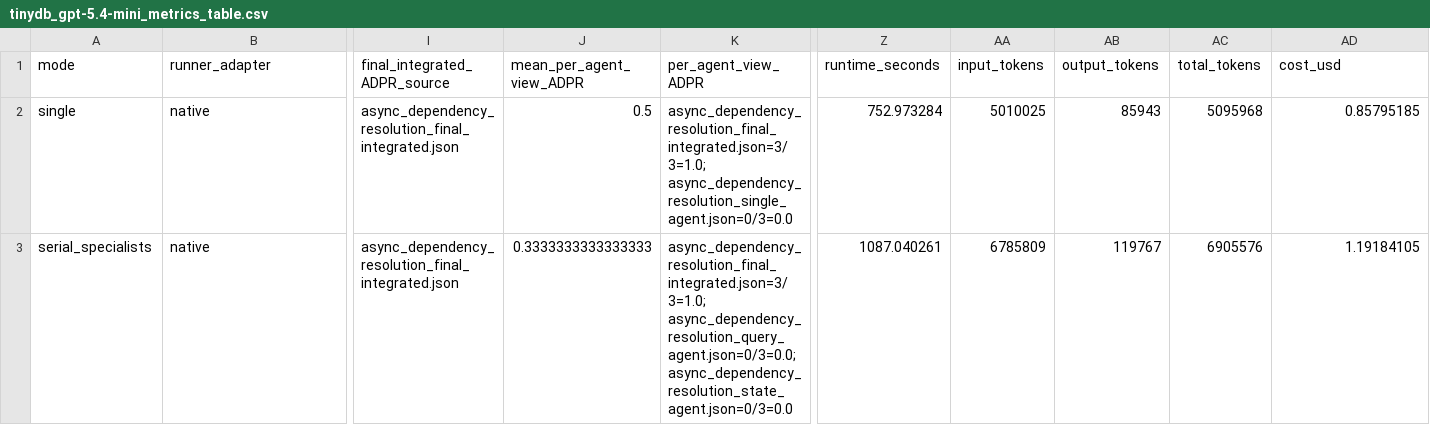
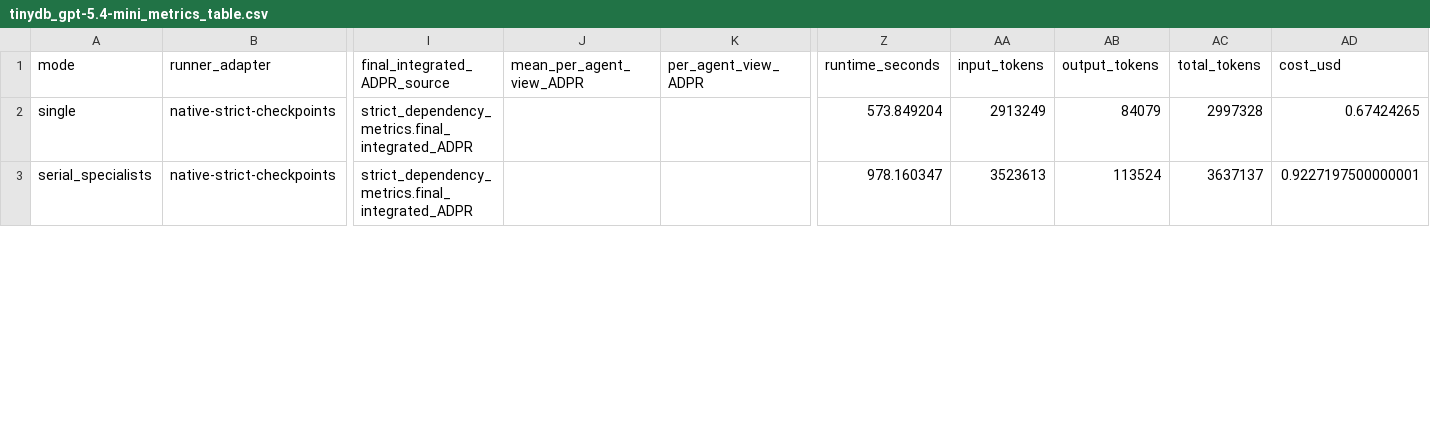
Before and after one commit to KaituoZhang/AsynCodeBench, a CSV file: reproductions/async-swe-agents/outputs/gpt-5.4-mini/tinydb_gpt-5.4-mini_metrics_table.csv, drawn as a sheet; only a part is shown, gaps mark what is left out; the diff covers the shown part only; the diff names each change by its address in the sheet, - before the commit and + after, or states it on an @@ line.

Commit message:
Update GPT tinydb strict metrics report

```diff
--- a/reproductions/async-swe-agents/outputs/gpt-5.4-mini/tinydb_gpt-5.4-mini_metrics_table.csv
+++ b/reproductions/async-swe-agents/outputs/gpt-5.4-mini/tinydb_gpt-5.4-mini_metrics_table.csv
-B2:B3 (runner_adapter): native
+B2:B3 (runner_adapter): native-strict-checkpoints
-I2:I3 (final_integrated_ADPR_source): async_dependency_resolution_final_integrated.json
+I2:I3 (final_integrated_ADPR_source): strict_dependency_metrics.final_integrated_ADPR
-J2 (mean_per_agent_view_ADPR): 0.5
+J2 (mean_per_agent_view_ADPR): (empty)
-K2 (per_agent_view_ADPR): async_dependency_resolution_final_integrated.json=3/3=1.0; async_dependency_resolution_single_agent.json=0/3=0.0
+K2 (per_agent_view_ADPR): (empty)
-Z2 (runtime_seconds): 752.973284
+Z2 (runtime_seconds): 573.849204
-AA2 (input_tokens): 5010025
+AA2 (input_tokens): 2913249
-AB2 (output_tokens): 85943
+AB2 (output_tokens): 84079
-AC2 (total_tokens): 5095968
+AC2 (total_tokens): 2997328
-AD2 (cost_usd): 0.85795185
+AD2 (cost_usd): 0.67424265
-J3 (mean_per_agent_view_ADPR): 0.3333333333333333
+J3 (mean_per_agent_view_ADPR): (empty)
-K3 (per_agent_view_ADPR): async_dependency_resolution_final_integrated.json=3/3=1.0; async_dependency_resolution_query_agent.json=0/3=0.0; async_dependency_resolution_state_agent.json=0/3=0.0
+K3 (per_agent_view_ADPR): (empty)
-Z3 (runtime_seconds): 1087.040261
+Z3 (runtime_seconds): 978.160347
-AA3 (input_tokens): 6785809
+AA3 (input_tokens): 3523613
-AB3 (output_tokens): 119767
+AB3 (output_tokens): 113524
-AC3 (total_tokens): 6905576
+AC3 (total_tokens): 3637137
-AD3 (cost_usd): 1.19184105
+AD3 (cost_usd): 0.9227197500000001
```
Also changed, not shown: 63 edited cells elsewhere in this file, 2 other files.
